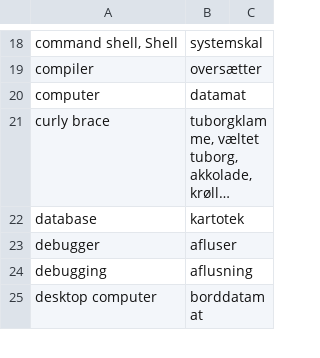
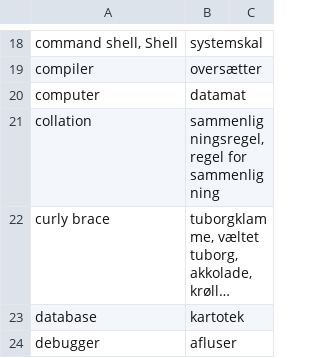
Before and after one commit to athas/ucph.dk, a CSV file: ordbog.csv, drawn as a sheet; only a part is shown, gaps mark what is left out; the shorter side is filled out with more unchanged rows; long unchanged cells end in …; the diff names each change by its address in the sheet, - before the commit and + after, or states it on an @@ line.

Commit message:
Tilføj oversættelse af collation, tak til Sebbe for denne

```diff
--- a/ordbog.csv
+++ b/ordbog.csv
+row 21: collation | sammenligningsregel, regel for sammenligning
```
